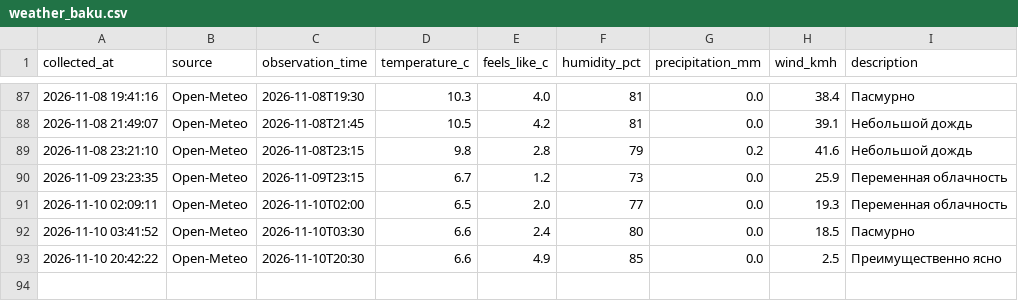
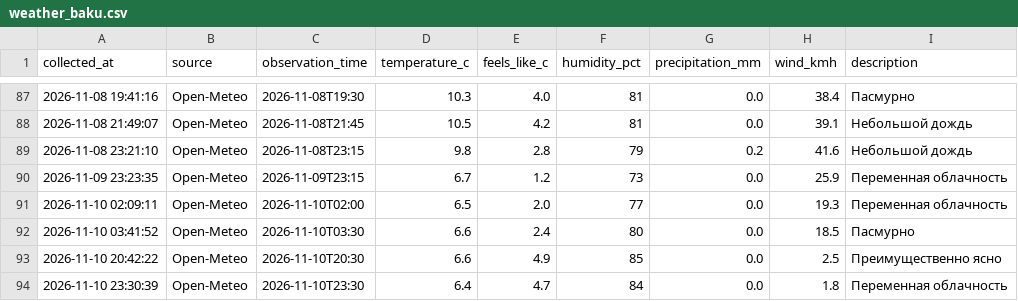
Before and after one commit to islamnasirova-cyber/weather-baku2, a CSV file: weather_baku.csv, drawn as a sheet; only a part is shown, gaps mark what is left out; the diff names each change by its address in the sheet, - before the commit and + after, or states it on an @@ line.

Commit message:
Weather update 2026-11-10 19:30 UTC

```diff
--- a/weather_baku.csv
+++ b/weather_baku.csv
+row 94: 2026-11-10 23:30:39 | Open-Meteo | 2026-11-10T23:30 | 6.4 | 4.7 | 84 | 0.0 | 1.8 | Переменная облачность
```
